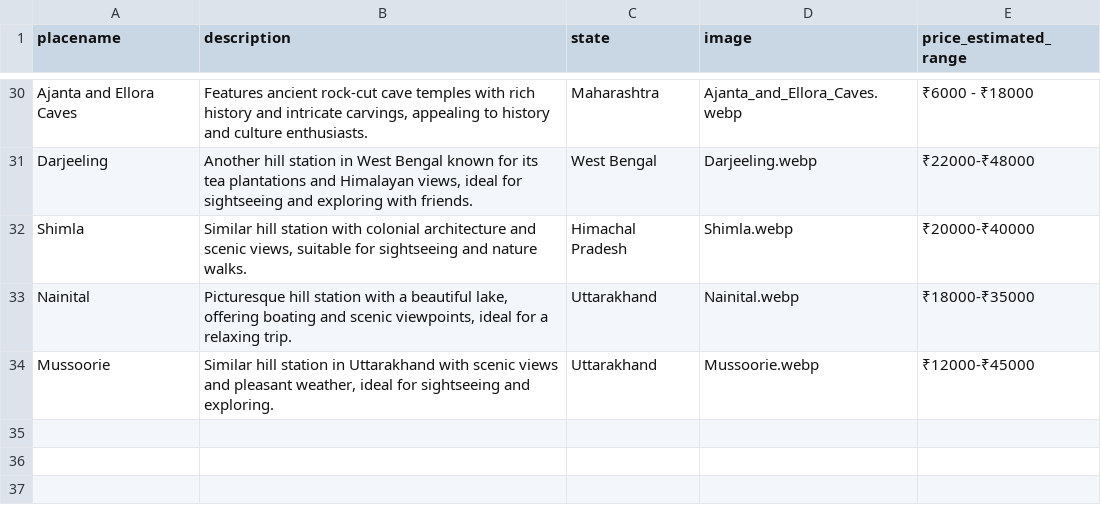
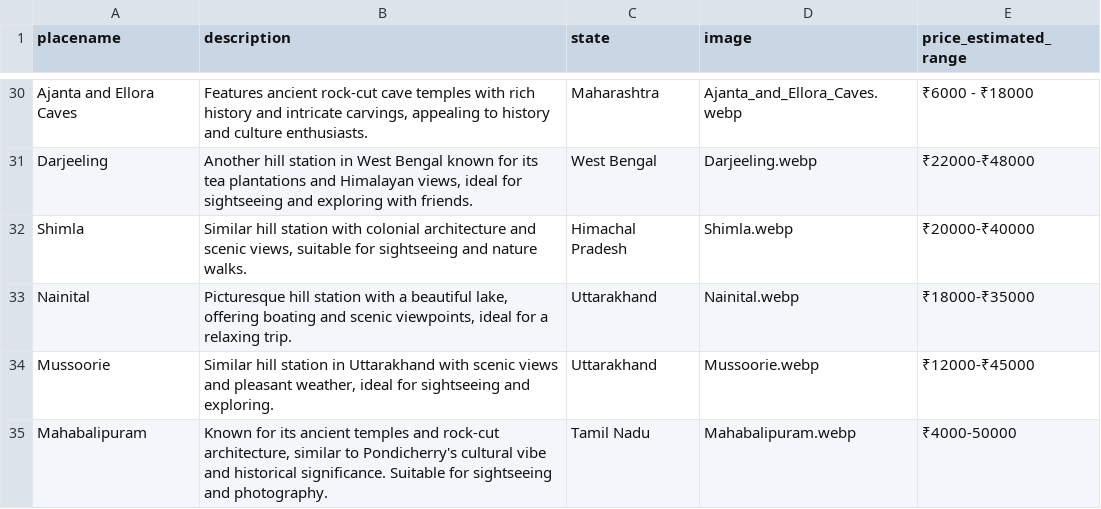
Before and after one commit to travelens-ai/travelens-backend, a CSV file: similar_places.csv, drawn as a sheet; only a part is shown, gaps mark what is left out; the diff names each change by its address in the sheet, - before the commit and + after, or states it on an @@ line.

```diff
--- a/similar_places.csv
+++ b/similar_places.csv
+row 35: Mahabalipuram | Known for its ancient temples and rock-cut architecture, similar to Pondicherry's cultural vibe and historical significance. Suitable for sightseeing and photography. | Tamil Nadu | Mahabalipuram.webp | ₹4000-50000
```
Also changed, not shown: popular_destination.csv, 2 other files.
